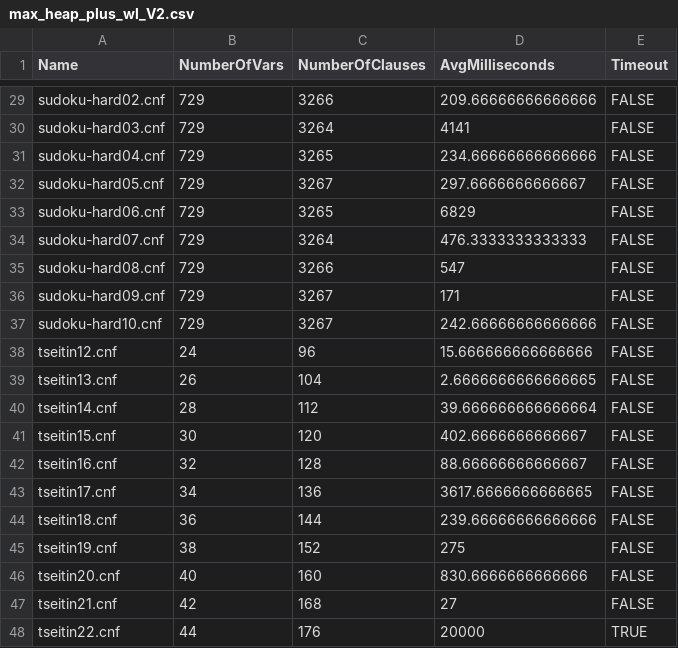
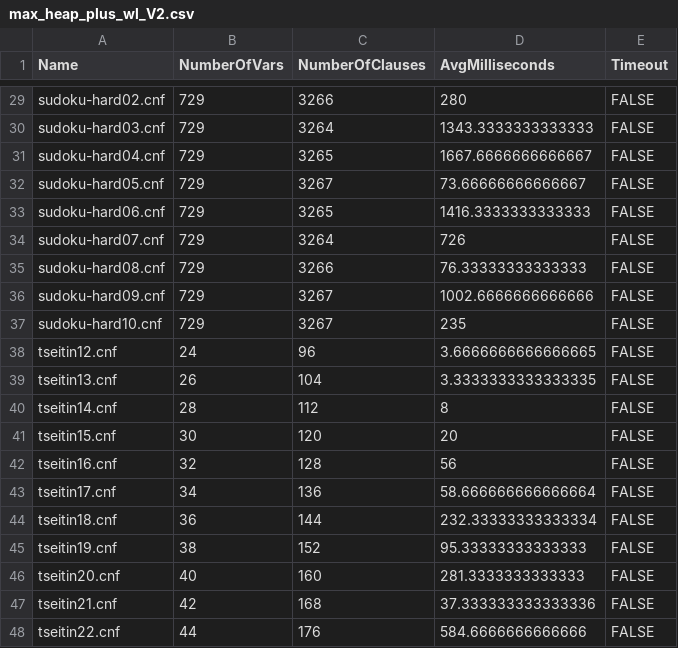
Before and after one commit to ARomppainen/sat-solver, a CSV file: src/SatSolver.Perf/results/max_heap_plus_wl_V2.csv, drawn as a sheet; only a part is shown, gaps mark what is left out; the diff covers the shown part only; the diff names each change by its address in the sheet, - before the commit and + after, or states it on an @@ line.

```diff
--- a/src/SatSolver.Perf/results/max_heap_plus_wl_V2.csv
+++ b/src/SatSolver.Perf/results/max_heap_plus_wl_V2.csv
-D29 (AvgMilliseconds): 209.66666666666666
+D29 (AvgMilliseconds): 280
-D30 (AvgMilliseconds): 4141
+D30 (AvgMilliseconds): 1343.3333333333333
-D31 (AvgMilliseconds): 234.66666666666666
+D31 (AvgMilliseconds): 1667.6666666666667
-D32 (AvgMilliseconds): 297.6666666666667
+D32 (AvgMilliseconds): 73.66666666666667
-D33 (AvgMilliseconds): 6829
+D33 (AvgMilliseconds): 1416.3333333333333
-D34 (AvgMilliseconds): 476.3333333333333
+D34 (AvgMilliseconds): 726
-D35 (AvgMilliseconds): 547
+D35 (AvgMilliseconds): 76.33333333333333
-D36 (AvgMilliseconds): 171
+D36 (AvgMilliseconds): 1002.6666666666666
-D37 (AvgMilliseconds): 242.66666666666666
+D37 (AvgMilliseconds): 235
-D38 (AvgMilliseconds): 15.666666666666666
+D38 (AvgMilliseconds): 3.6666666666666665
-D39 (AvgMilliseconds): 2.6666666666666665
+D39 (AvgMilliseconds): 3.3333333333333335
-D40 (AvgMilliseconds): 39.666666666666664
+D40 (AvgMilliseconds): 8
-D41 (AvgMilliseconds): 402.6666666666667
+D41 (AvgMilliseconds): 20
-D42 (AvgMilliseconds): 88.66666666666667
+D42 (AvgMilliseconds): 56
-D43 (AvgMilliseconds): 3617.6666666666665
+D43 (AvgMilliseconds): 58.666666666666664
-D44 (AvgMilliseconds): 239.66666666666666
+D44 (AvgMilliseconds): 232.33333333333334
-D45 (AvgMilliseconds): 275
+D45 (AvgMilliseconds): 95.33333333333333
-D46 (AvgMilliseconds): 830.6666666666666
+D46 (AvgMilliseconds): 281.3333333333333
-D47 (AvgMilliseconds): 27
+D47 (AvgMilliseconds): 37.333333333333336
-D48 (AvgMilliseconds): 20000
+D48 (AvgMilliseconds): 584.6666666666666
-E48 (Timeout): TRUE
+E48 (Timeout): FALSE
```
Also changed, not shown: 34 edited cells elsewhere in this file, src/SatSolver.Perf/results/max_heap.csv.
